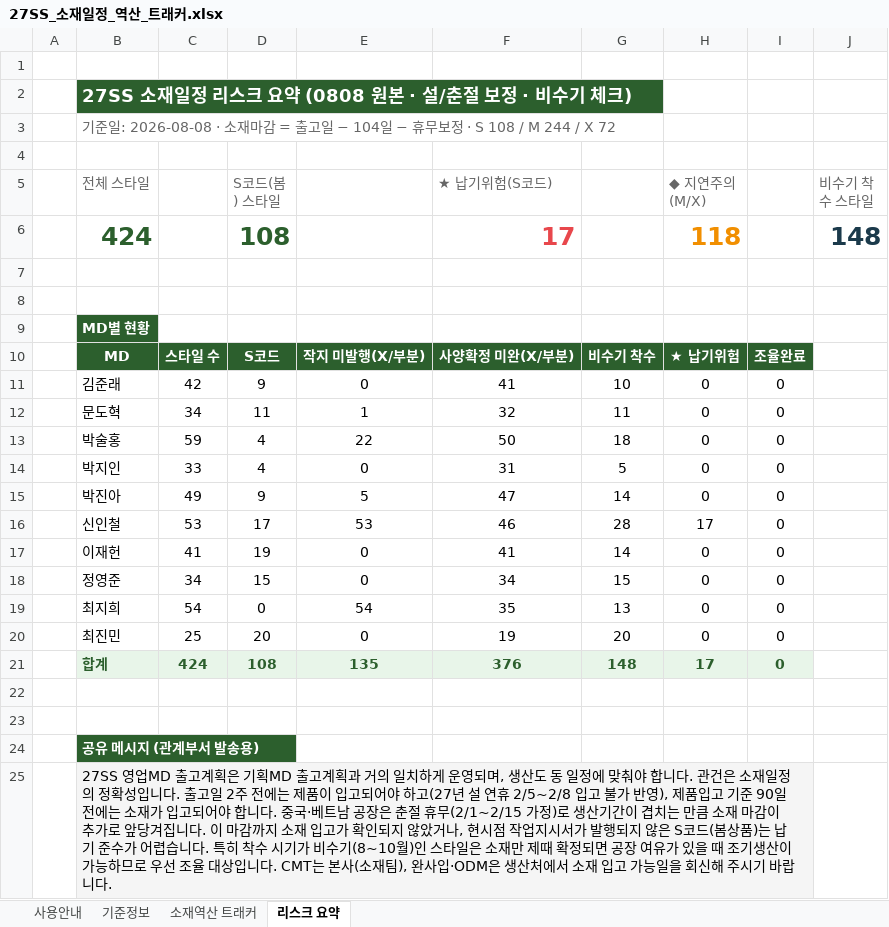
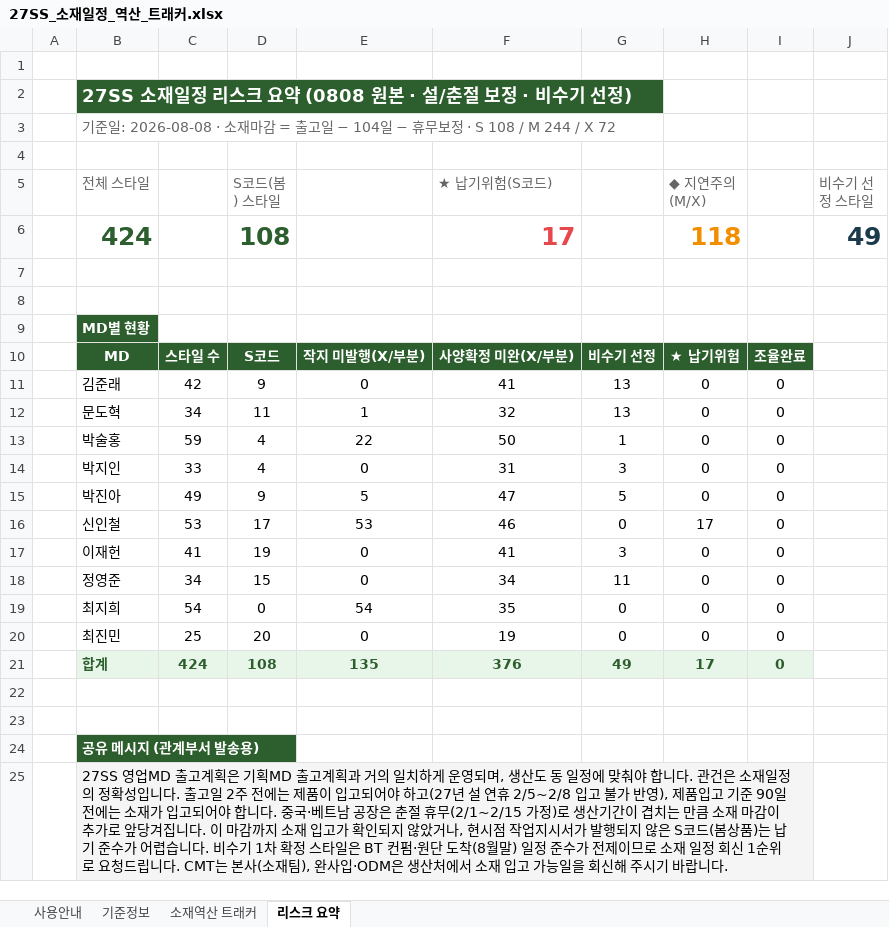
Before and after one commit to gj1818-lab/-, an Excel workbook: 27SS 출고계획 조율/output/27SS_소재일정_역산_트래커.xlsx, sheet 리스크 요약, drawn as a sheet; values as stored, in another font and other column widths than the file's, no borders; the diff names each change by its address in the sheet, - before the commit and + after, or states it on an @@ line.

```diff
--- a/27SS 출고계획 조율/output/27SS_소재일정_역산_트래커.xlsx (sheet 리스크 요약)
+++ b/27SS 출고계획 조율/output/27SS_소재일정_역산_트래커.xlsx (sheet 리스크 요약)
-B2 (전체 스타일): 27SS 소재일정 리스크 요약 (0808 원본 · 설/춘절 보정 · 비수기 체크)
+B2 (전체 스타일): 27SS 소재일정 리스크 요약 (0808 원본 · 설/춘절 보정 · 비수기 선정)
-J5: 비수기 착수 스타일
+J5: 비수기 선정 스타일
-J6 (비수기 선정 스타일): 148
+J6 (비수기 선정 스타일): 49
-G10: 비수기 착수
+G10: 비수기 선정
-G11: 10
+G11: 13
-G12: 11
+G12: 13
-G13: 18
+G13: 1
-G14: 5
+G14: 3
-G15: 14
+G15: 5
-G16: 28
+G16: 0
-G17: 14
+G17: 3
-G18: 15
+G18: 11
-G19: 13
+G19: 0
-G20: 20
+G20: 0
-G21: 148
+G21: 49
-B25 (전체 스타일): …습니다. 특히 착수 시기가 비수기(8~10월)인 스타일은 소재만 제때 확정되면 공장 여유가 있을 때 조기생산이 가능하므로 우선 조율 대상입니다. CMT…
+B25 (전체 스타일): …습니다. 비수기 1차 확정 스타일은 BT 컨펌·원단 도착(8월말) 일정 준수가 전제이므로 소재 일정 회신 1순위로 요청드립니다. CMT…
```
Also changed, not shown: sheet 소재역산 트래커, sheet 사용안내, sheet 기준정보, 2 other files.
